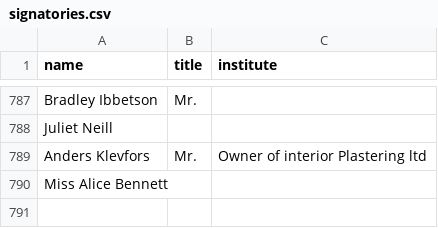
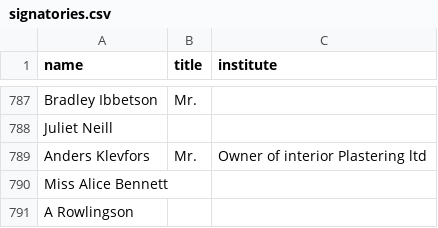
Before and after one commit to ClaxonNZ/ClaxonNZ.github.io, a CSV file: signatories/data/signatories.csv, drawn as a sheet; only a part is shown, gaps mark what is left out; the diff names each change by its address in the sheet, - before the commit and + after, or states it on an @@ line.

Commit message:
Updating signatories on 06 July 2019

```diff
--- a/signatories/data/signatories.csv
+++ b/signatories/data/signatories.csv
+row 791: A Rowlingson
```
